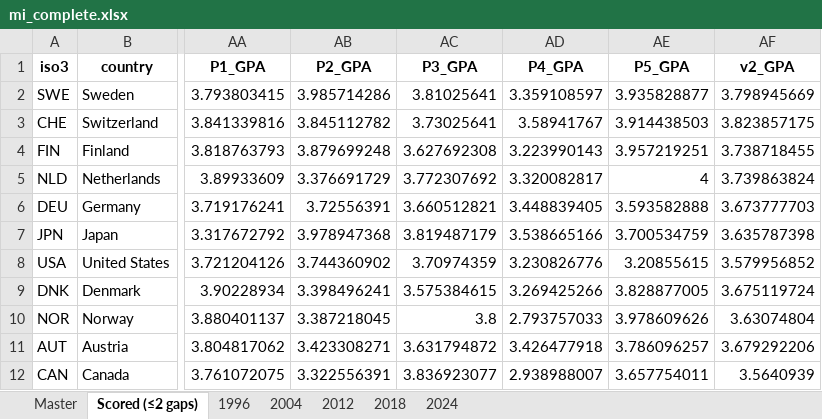
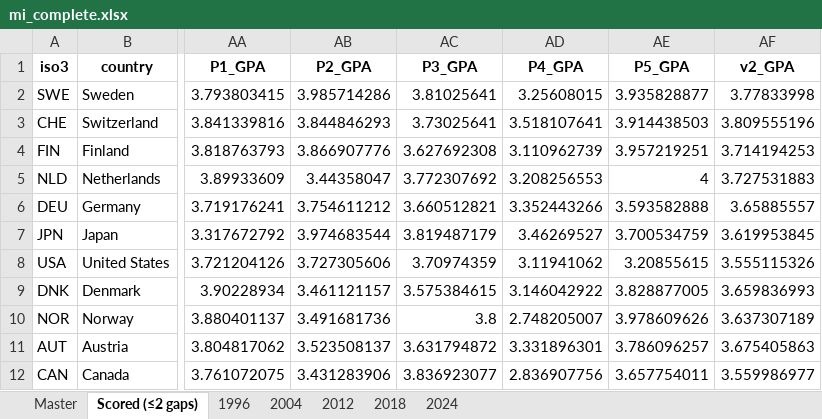
Before and after one commit to Rsan0948/global-systems-assessment, an Excel workbook: mi_pipeline/output/mi_complete.xlsx, sheet Scored (≤2 gaps), drawn as a sheet; only a part is shown, gaps mark what is left out; values as stored, in another font and other column widths than the file's, no borders; the diff covers the shown part only; the diff names each change by its address in the sheet, - before the commit and + after, or states it on an @@ line.

```diff
--- a/mi_pipeline/output/mi_complete.xlsx (sheet Scored (≤2 gaps))
+++ b/mi_pipeline/output/mi_complete.xlsx (sheet Scored (≤2 gaps))
-AD2 (P4_GPA): 3.359108597
+AD2 (P4_GPA): 3.25608015
-AF2 (v2_GPA): 3.798945669
+AF2 (v2_GPA): 3.77833998
-AB3 (P2_GPA): 3.845112782
+AB3 (P2_GPA): 3.844846293
-AD3 (P4_GPA): 3.58941767
+AD3 (P4_GPA): 3.518107641
-AF3 (v2_GPA): 3.823857175
+AF3 (v2_GPA): 3.809555196
-AB4 (P2_GPA): 3.879699248
+AB4 (P2_GPA): 3.866907776
-AD4 (P4_GPA): 3.223990143
+AD4 (P4_GPA): 3.110962739
-AF4 (v2_GPA): 3.738718455
+AF4 (v2_GPA): 3.714194253
-AB5 (P2_GPA): 3.376691729
+AB5 (P2_GPA): 3.44358047
-AD5 (P4_GPA): 3.320082817
+AD5 (P4_GPA): 3.208256553
-AF5 (v2_GPA): 3.739863824
+AF5 (v2_GPA): 3.727531883
-AB6 (P2_GPA): 3.72556391
+AB6 (P2_GPA): 3.754611212
-AD6 (P4_GPA): 3.448839405
+AD6 (P4_GPA): 3.352443266
-AF6 (v2_GPA): 3.673777703
+AF6 (v2_GPA): 3.65885557
-AB7 (P2_GPA): 3.978947368
+AB7 (P2_GPA): 3.974683544
-AD7 (P4_GPA): 3.538665166
+AD7 (P4_GPA): 3.46269527
-AF7 (v2_GPA): 3.635787398
+AF7 (v2_GPA): 3.619953845
-AB8 (P2_GPA): 3.744360902
+AB8 (P2_GPA): 3.727305606
-AD8 (P4_GPA): 3.230826776
+AD8 (P4_GPA): 3.11941062
-AF8 (v2_GPA): 3.579956852
+AF8 (v2_GPA): 3.555115326
-AB9 (P2_GPA): 3.398496241
+AB9 (P2_GPA): 3.461121157
-AD9 (P4_GPA): 3.269425266
+AD9 (P4_GPA): 3.146042922
-AF9 (v2_GPA): 3.675119724
+AF9 (v2_GPA): 3.659836993
-AB10 (P2_GPA): 3.387218045
+AB10 (P2_GPA): 3.491681736
-AD10 (P4_GPA): 2.793757033
+AD10 (P4_GPA): 2.748205007
-AF10 (v2_GPA): 3.63074804
+AF10 (v2_GPA): 3.637307189
-AB11 (P2_GPA): 3.423308271
+AB11 (P2_GPA): 3.523508137
-AD11 (P4_GPA): 3.426477918
+AD11 (P4_GPA): 3.331896301
-AF11 (v2_GPA): 3.679292206
+AF11 (v2_GPA): 3.675405863
-AB12 (P2_GPA): 3.322556391
+AB12 (P2_GPA): 3.431283906
-AD12 (P4_GPA): 2.938988007
+AD12 (P4_GPA): 2.836907756
-AF12 (v2_GPA): 3.5640939
+AF12 (v2_GPA): 3.559986977
```
Also changed, not shown: 1697 edited cells elsewhere in this sheet, sheet Master, sheet 2004, sheet 1996, sheet 2012, sheet 2018, sheet 2024, 7 other files.
